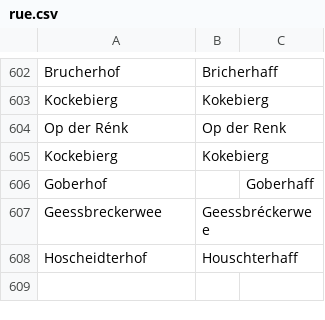
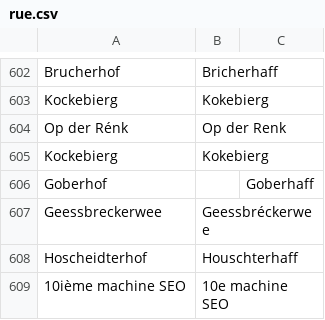
Before and after one commit to osmlu/csventrifuge, a CSV file: rules/luxembourg_addresses/rue.csv, drawn as a sheet; only a part is shown, gaps mark what is left out.

Commit message:
Strange name, but the ordinal is just 'e' in French

```diff
--- a/rules/luxembourg_addresses/rue.csv
+++ b/rules/luxembourg_addresses/rue.csv
@@ -608 +608,2 @@ Geessbreckerwee	Geessbréckerwee
 Hoscheidterhof	Houschterhaff
+10ième machine SEO	10e machine SEO
```
